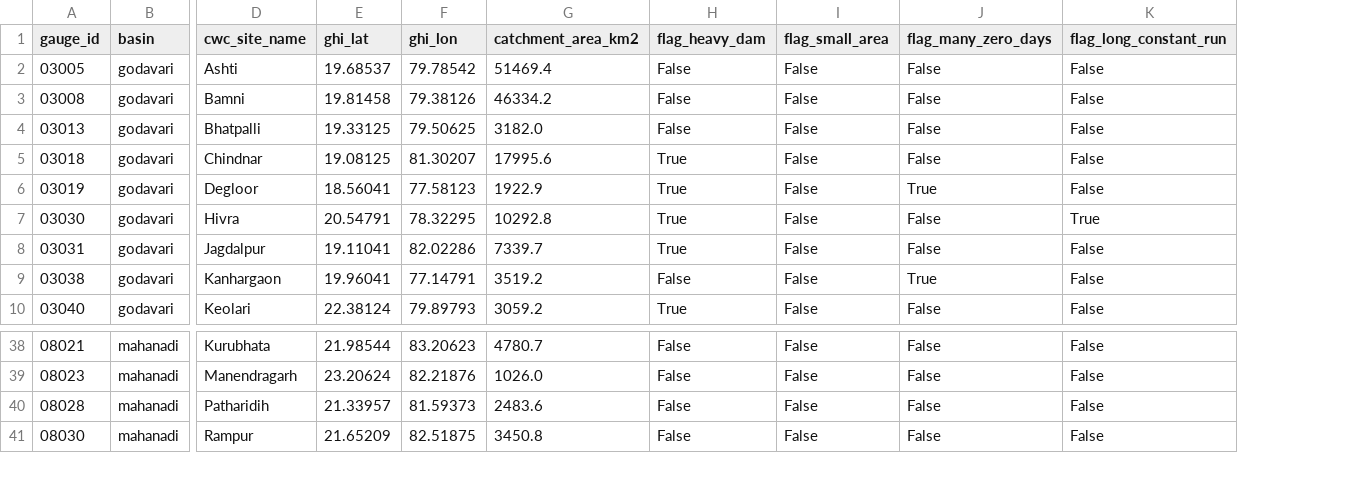
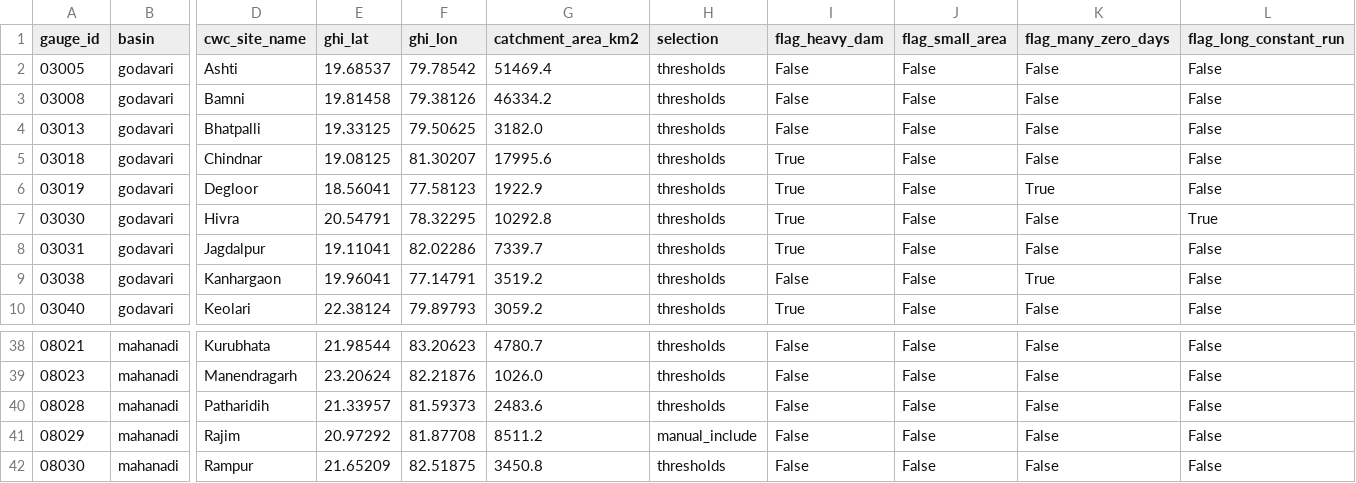
Before and after one commit to ayushdheer4-del/floodshield, a CSV file: configs/selected_gauges.csv, drawn as a sheet; only a part is shown, gaps mark what is left out; rows hold the shown columns only; the diff names each change by its address in the sheet, - before the commit and + after, or states it on an @@ line.

```diff
--- a/configs/selected_gauges.csv
+++ b/configs/selected_gauges.csv
+column H (selection), rows 2-10: all thresholds; rows 38-40: all thresholds; row 42: thresholds
+row 41: 08029 | mahanadi | Rajim | 20.97292 | 81.87708 | 8511.2 | manual_include | False | False | False | False
```
Also changed, not shown: 4 other files.
